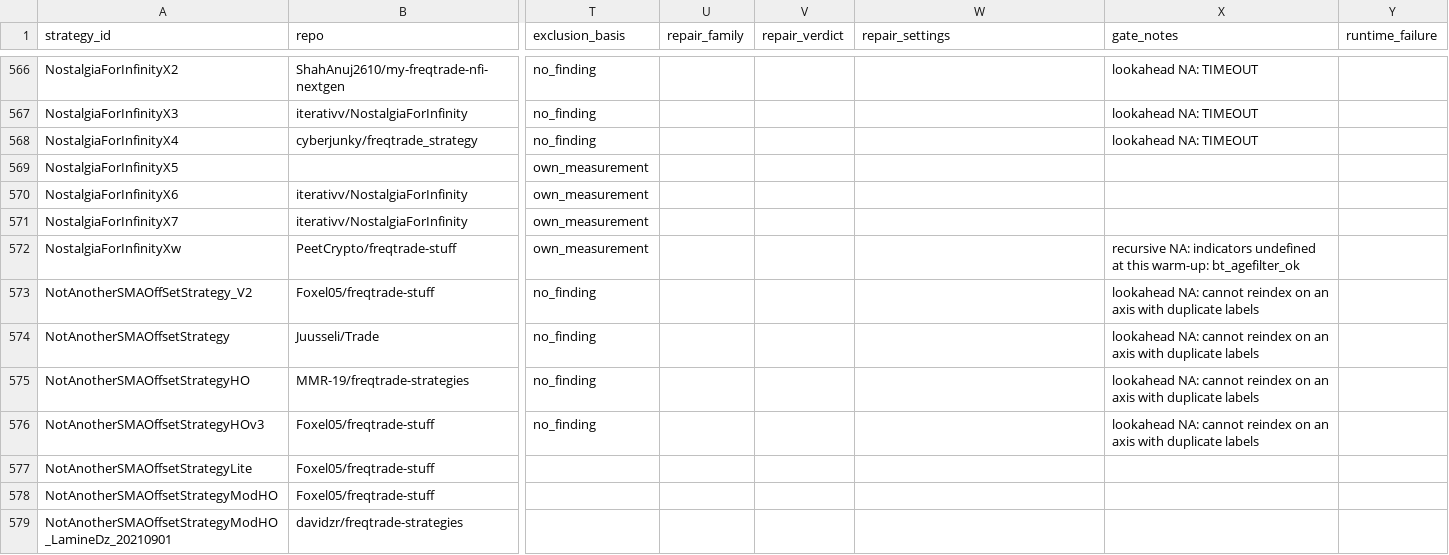
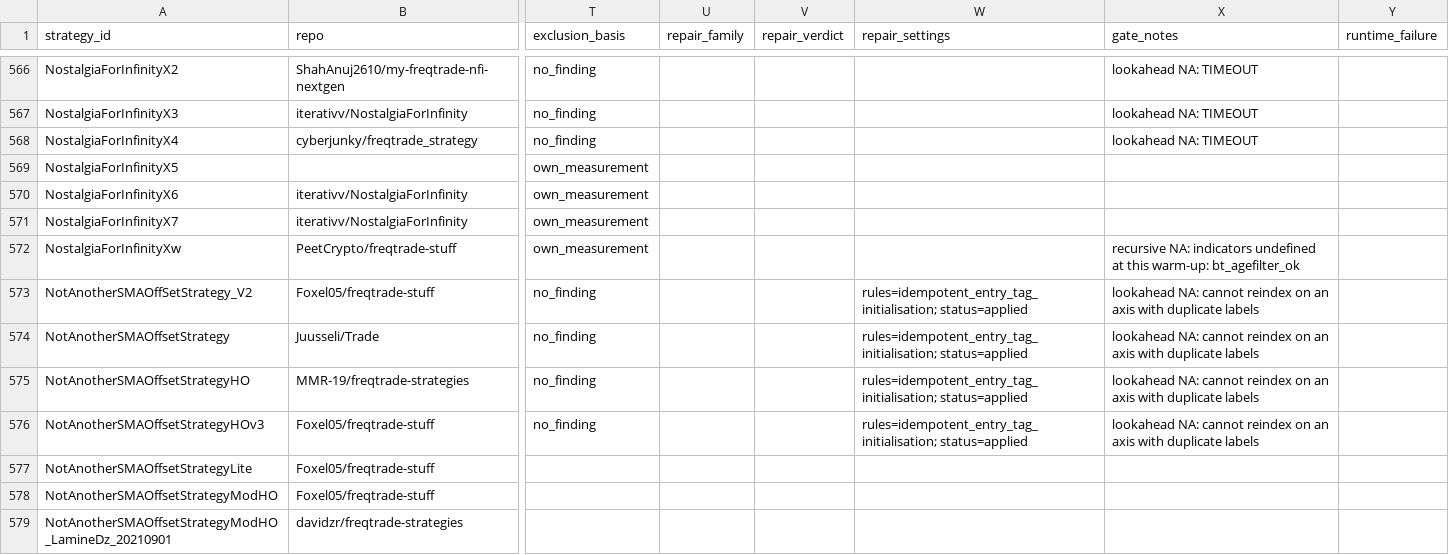
Before and after one commit to M1ch43lV/strategy-audit, a CSV file: STRATEGY_STATUS.csv, drawn as a sheet; only a part is shown, gaps mark what is left out; the diff covers the shown part only; the diff names each change by its address in the sheet, - before the commit and + after, or states it on an @@ line.

```diff
--- a/STRATEGY_STATUS.csv
+++ b/STRATEGY_STATUS.csv
-W573:W576 (repair_settings): (empty)
+W573:W576 (repair_settings): rules=idempotent_entry_tag_initialisation; status=applied
```
Also changed, not shown: 46 edited cells elsewhere in this file, 7 other files.
